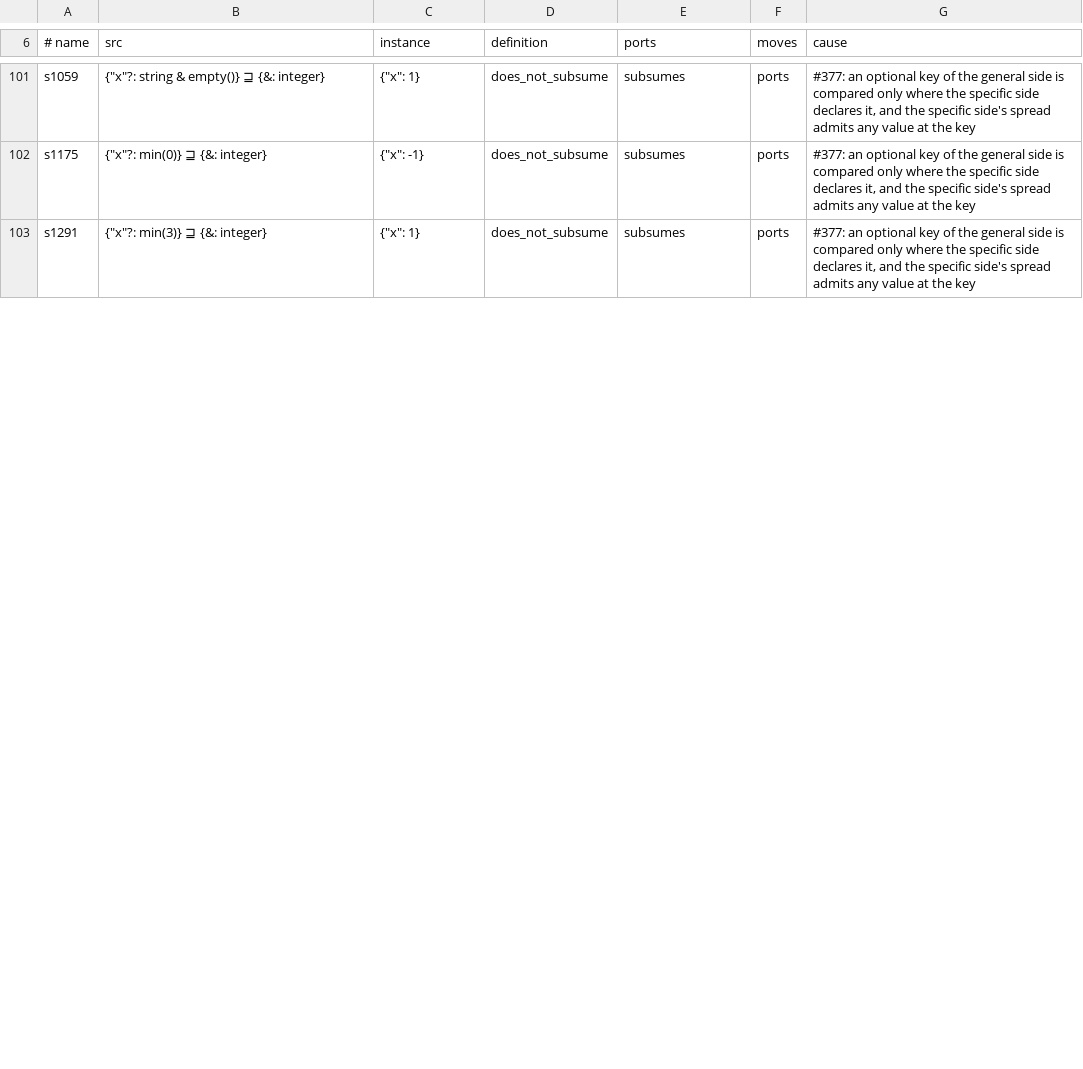
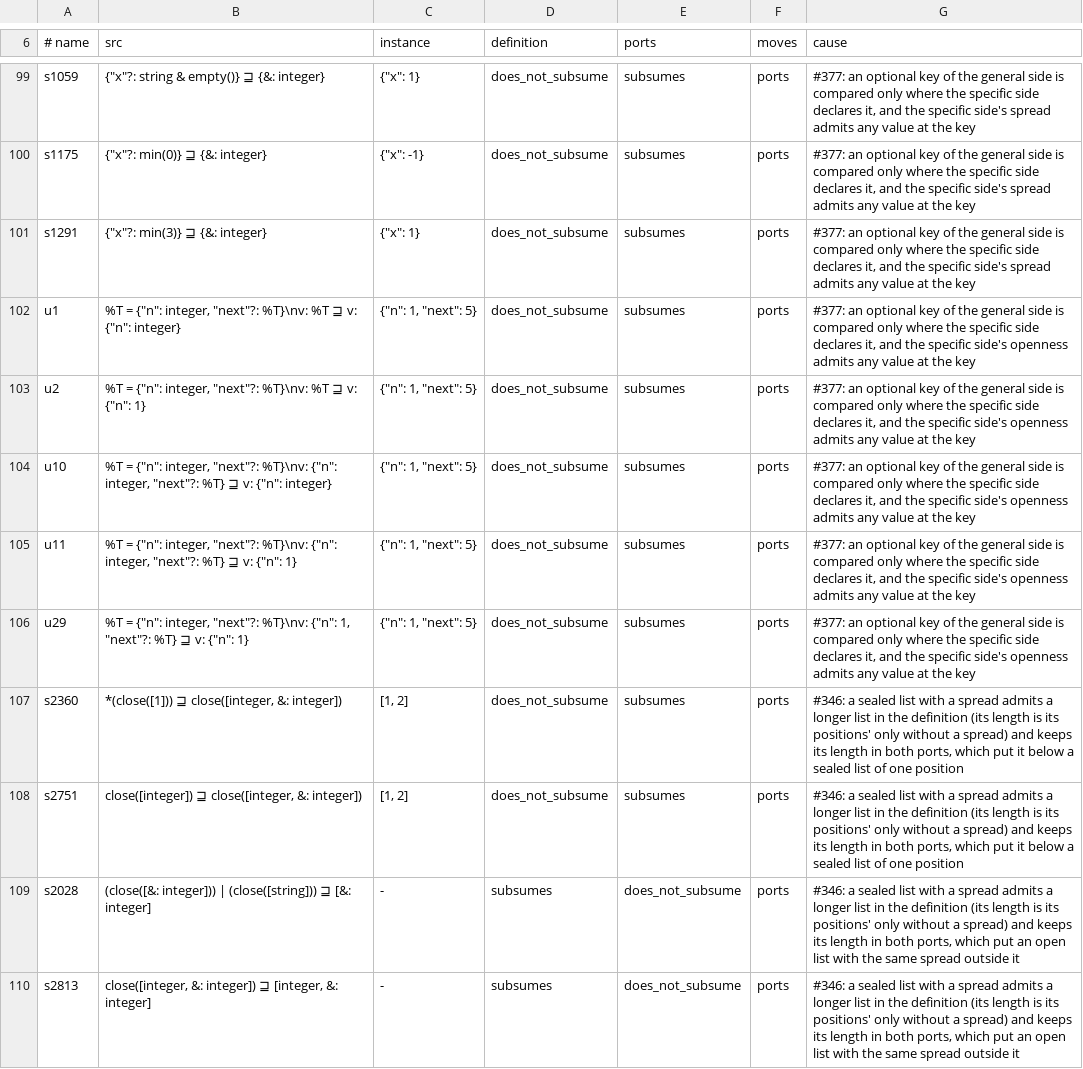
Before and after one commit to aontu-lang/aontu, a TSV file: spec/ledger.tsv, drawn as a sheet; only a part is shown, gaps mark what is left out; the diff covers the shown part only.

```diff
--- a/spec/ledger.tsv
+++ b/spec/ledger.tsv
@@ -103 +101,10 @@ s1175	{"x"?: min(0)} ⊒ {&: integer}	{"x": -1}	does_not_subsume	subsumes	ports
 s1291	{"x"?: min(3)} ⊒ {&: integer}	{"x": 1}	does_not_subsume	subsumes	ports	#377: an optional key of the general side is compared only where the specific side declares it, and the specific side's spread admits any value at the key
+u1	%T = {"n": integer, "next"?: %T}\nv: %T ⊒ v: {"n": integer}	{"n": 1, "next": 5}	does_not_subsume	subsumes	ports	#377: an optional key of the general side is compared only where the specific side declares it, and the specific side's openness admits any value at the key
+u2	%T = {"n": integer, "next"?: %T}\nv: %T ⊒ v: {"n": 1}	{"n": 1, "next": 5}	does_not_subsume	subsumes	ports	#377: an optional key of the general side is compared only where the specific side declares it, and the specific side's openness admits any value at the key
+u10	%T = {"n": integer, "next"?: %T}\nv: {"n": integer, "next"?: %T} ⊒ v: {"n": integer}	{"n": 1, "next": 5}	does_not_subsume	subsumes	ports	#377: an optional key of the general side is compared only where the specific side declares it, and the specific side's openness admits any value at the key
+u11	%T = {"n": integer, "next"?: %T}\nv: {"n": integer, "next"?: %T} ⊒ v: {"n": 1}	{"n": 1, "next": 5}	does_not_subsume	subsumes	ports	#377: an optional key of the general side is compared only where the specific side declares it, and the specific side's openness admits any value at the key
+u29	%T = {"n": integer, "next"?: %T}\nv: {"n": 1, "next"?: %T} ⊒ v: {"n": 1}	{"n": 1, "next": 5}	does_not_subsume	subsumes	ports	#377: an optional key of the general side is compared only where the specific side declares it, and the specific side's openness admits any value at the key
+s2360	*(close([1])) ⊒ close([integer, &: integer])	[1, 2]	does_not_subsume	subsumes	ports	#346: a sealed list with a spread admits a longer list in the definition (its length is its positions' only without a spread) and keeps its length in both ports, which put it below a sealed list of one position
+s2751	close([integer]) ⊒ close([integer, &: integer])	[1, 2]	does_not_subsume	subsumes	ports	#346: a sealed list with a spread admits a longer list in the definition (its length is its positions' only without a spread) and keeps its length in both ports, which put it below a sealed list of one position
+s2028	(close([&: integer])) | (close([string])) ⊒ [&: integer]	-	subsumes	does_not_subsume	ports	#346: a sealed list with a spread admits a longer list in the definition (its length is its positions' only without a spread) and keeps its length in both ports, which put an open list with the same spread outside it
+s2813	close([integer, &: integer]) ⊒ [integer, &: integer]	-	subsumes	does_not_subsume	ports	#346: a sealed list with a spread admits a longer list in the definition (its length is its positions' only without a spread) and keeps its length in both ports, which put an open list with the same spread outside it
```
Also changed, not shown: 2 removed rows and 10 edited cells elsewhere in this file, 18 other files.
